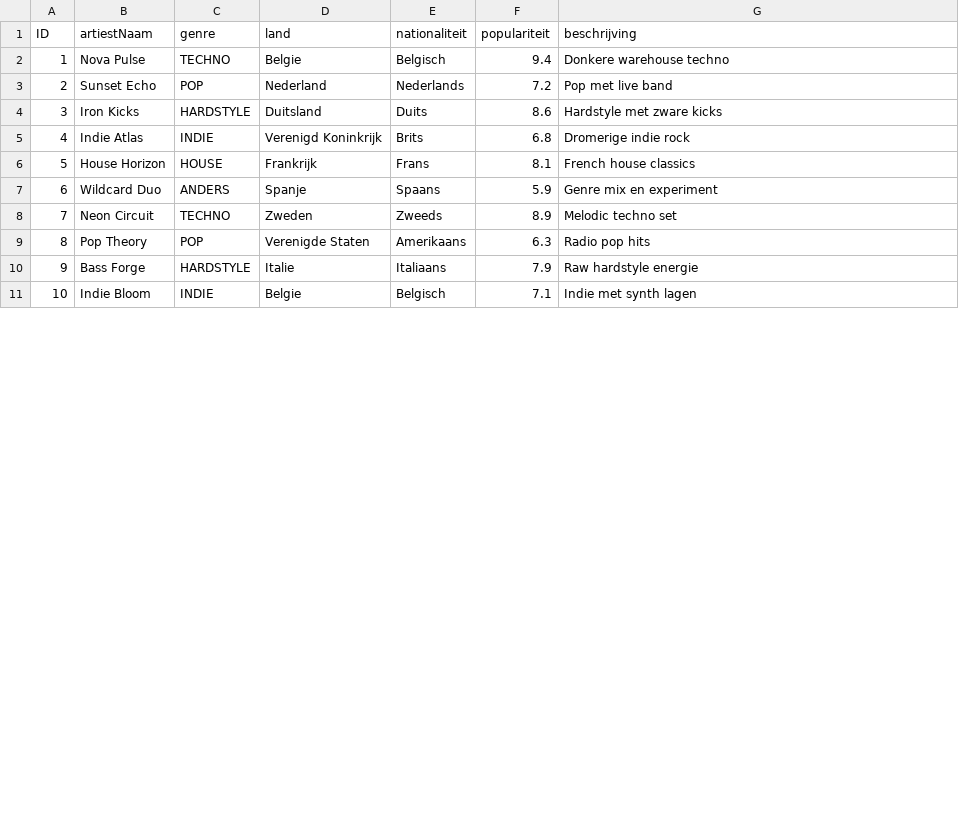
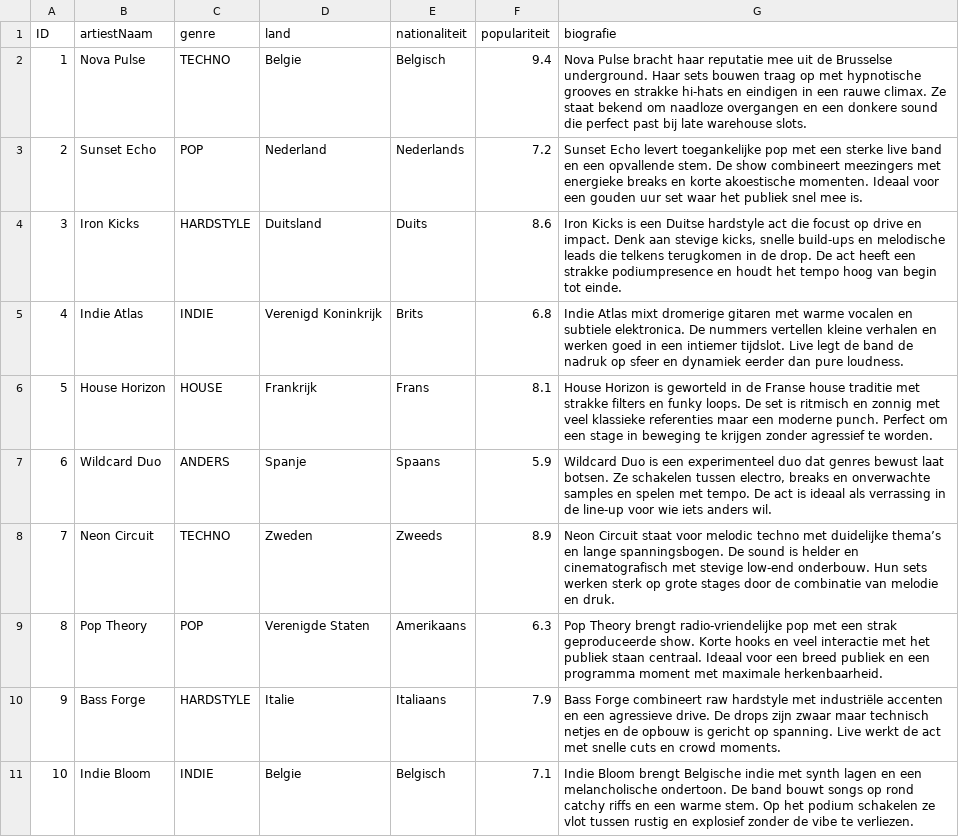
Before and after one commit to ABDIIL/ERP_Applications_Project, a CSV file: db/data/my.project-Artiest.csv, drawn as a sheet; only a part is shown; the diff covers the shown part only.

```diff
--- a/db/data/my.project-Artiest.csv
+++ b/db/data/my.project-Artiest.csv
@@ -1,11 +1,11 @@
-ID,artiestNaam,genre,land,nationaliteit,populariteit,beschrijving
-1,Nova Pulse,TECHNO,Belgie,Belgisch,9.4,Donkere warehouse techno
-2,Sunset Echo,POP,Nederland,Nederlands,7.2,Pop met live band
-3,Iron Kicks,HARDSTYLE,Duitsland,Duits,8.6,Hardstyle met zware kicks
-4,Indie Atlas,INDIE,Verenigd Koninkrijk,Brits,6.8,Dromerige indie rock
-5,House Horizon,HOUSE,Frankrijk,Frans,8.1,French house classics
-6,Wildcard Duo,ANDERS,Spanje,Spaans,5.9,Genre mix en experiment
-7,Neon Circuit,TECHNO,Zweden,Zweeds,8.9,Melodic techno set
-8,Pop Theory,POP,Verenigde Staten,Amerikaans,6.3,Radio pop hits
-9,Bass Forge,HARDSTYLE,Italie,Italiaans,7.9,Raw hardstyle energie
-10,Indie Bloom,INDIE,Belgie,Belgisch,7.1,Indie met synth lagen
+ID,artiestNaam,genre,land,nationaliteit,populariteit,biografie
+1,Nova Pulse,TECHNO,Belgie,Belgisch,9.4,"Nova Pulse bracht haar reputatie mee uit de Brusselse underground. Haar sets bouwen traag op met hypnotische grooves en strakke hi-hats en eindigen in een rauwe climax. Ze staat bekend om naadloze overgangen en een donkere sound die perfect past bij late warehouse slots."
+2,Sunset Echo,POP,Nederland,Nederlands,7.2,"Sunset Echo levert toegankelijke pop met een sterke live band en een opvallende stem. De show combineert meezingers met energieke breaks en korte akoestische momenten. Ideaal voor een gouden uur set waar het publiek snel mee is."
+3,Iron Kicks,HARDSTYLE,Duitsland,Duits,8.6,"Iron Kicks is een Duitse hardstyle act die focust op drive en impact. Denk aan stevige kicks, snelle build-ups en melodische leads die telkens terugkomen in de drop. De act heeft een strakke podiumpresence en houdt het tempo hoog van begin tot einde."
+4,Indie Atlas,INDIE,Verenigd Koninkrijk,Brits,6.8,"Indie Atlas mixt dromerige gitaren met warme vocalen en subtiele elektronica. De nummers vertellen kleine verhalen en werken goed in een intiemer tijdslot. Live legt de band de nadruk op sfeer en dynamiek eerder dan pure loudness."
+5,House Horizon,HOUSE,Frankrijk,Frans,8.1,"House Horizon is geworteld in de Franse house traditie met strakke filters en funky loops. De set is ritmisch en zonnig met veel klassieke referenties maar een moderne punch. Perfect om een stage in beweging te krijgen zonder agressief te worden."
+6,Wildcard Duo,ANDERS,Spanje,Spaans,5.9,"Wildcard Duo is een experimenteel duo dat genres bewust laat botsen. Ze schakelen tussen electro, breaks en onverwachte samples en spelen met tempo. De act is ideaal als verrassing in de line-up voor wie iets anders wil."
+7,Neon Circuit,TECHNO,Zweden,Zweeds,8.9,"Neon Circuit staat voor melodic techno met duidelijke thema’s en lange spanningsbogen. De sound is helder en cinematografisch met stevige low-end onderbouw. Hun sets werken sterk op grote stages door de combinatie van melodie en druk."
+8,Pop Theory,POP,Verenigde Staten,Amerikaans,6.3,"Pop Theory brengt radio-vriendelijke pop met een strak geproduceerde show. Korte hooks en veel interactie met het publiek staan centraal. Ideaal voor een breed publiek en een programma moment met maximale herkenbaarheid."
+9,Bass Forge,HARDSTYLE,Italie,Italiaans,7.9,"Bass Forge combineert raw hardstyle met industriële accenten en een agressieve drive. De drops zijn zwaar maar technisch netjes en de opbouw is gericht op spanning. Live werkt de act met snelle cuts en crowd moments."
+10,Indie Bloom,INDIE,Belgie,Belgisch,7.1,"Indie Bloom brengt Belgische indie met synth lagen en een melancholische ondertoon. De band bouwt songs op rond catchy riffs en een warme stem. Op het podium schakelen ze vlot tussen rustig en explosief zonder de vibe te verliezen."
```
Also changed, not shown: 10 edited cells elsewhere in this file, 4 other files.
